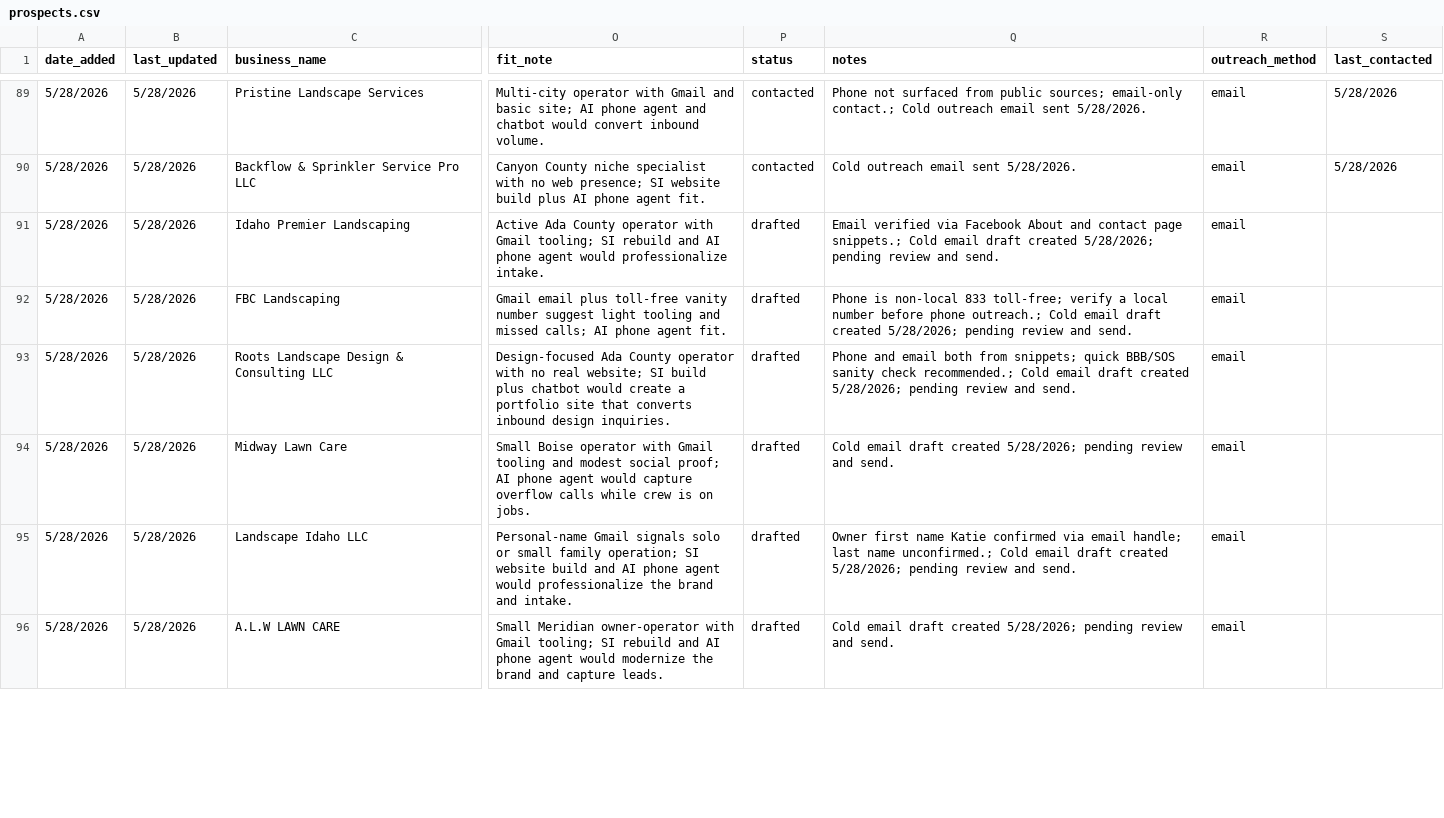
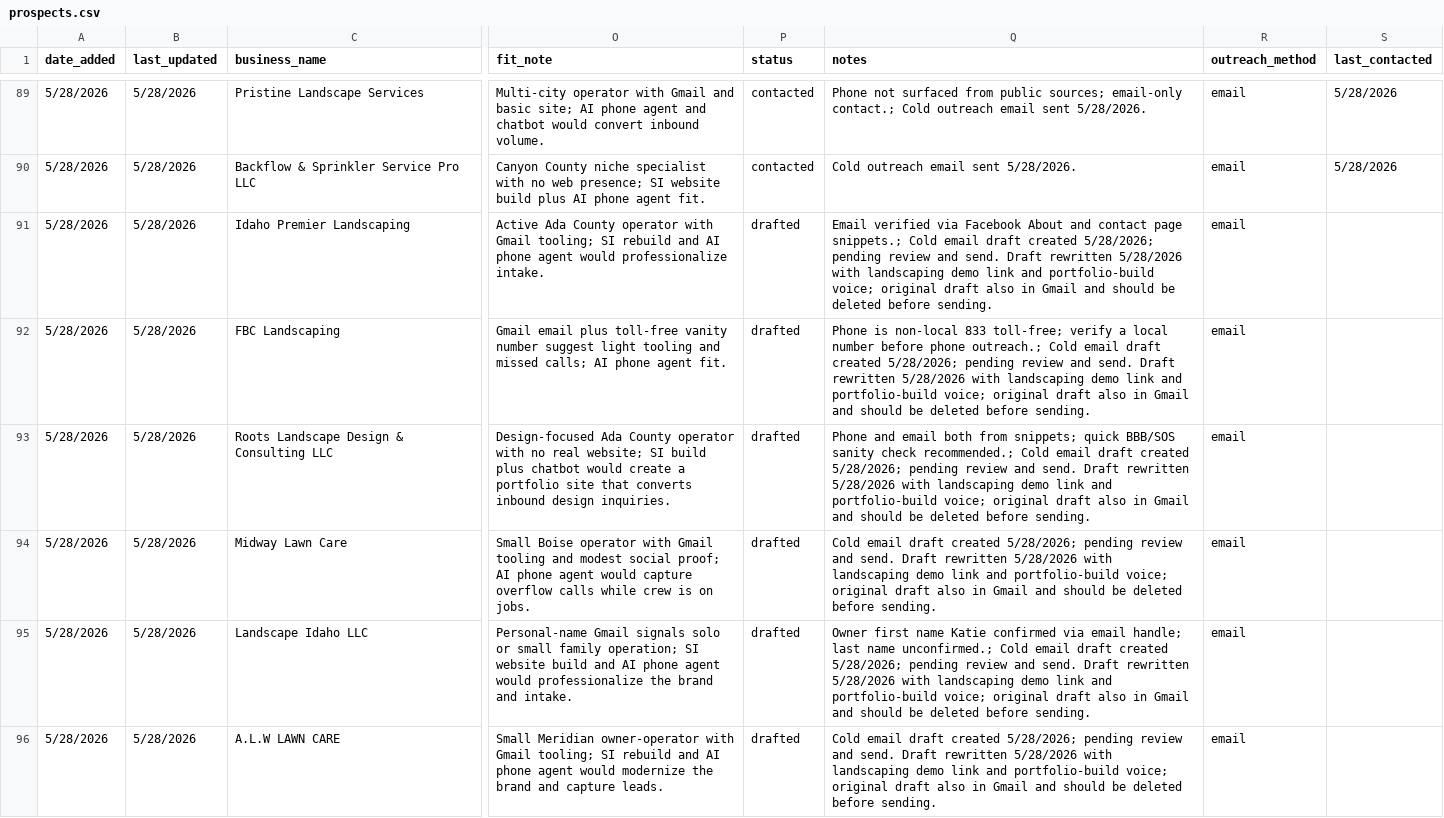
Before and after one commit to markscheiber0/scheiber-prospects, a CSV file: prospects.csv, drawn as a sheet; only a part is shown, gaps mark what is left out; the diff covers the shown part only; the diff names each change by its address in the sheet, - before the commit and + after, or states it on an @@ line.

```diff
--- a/prospects.csv
+++ b/prospects.csv
-Q91 (notes): …and send.
+Q91 (notes): …and send. Draft rewritten 5/28/2026 with landscaping demo link and portfolio-build voice; original draft also in Gmail and should be deleted before sending.
-Q92 (notes): …and send.
+Q92 (notes): …and send. Draft rewritten 5/28/2026 with landscaping demo link and portfolio-build voice; original draft also in Gmail and should be deleted before sending.
-Q93 (notes): …and send.
+Q93 (notes): …and send. Draft rewritten 5/28/2026 with landscaping demo link and portfolio-build voice; original draft also in Gmail and should be deleted before sending.
-Q94 (notes): …and send.
+Q94 (notes): …and send. Draft rewritten 5/28/2026 with landscaping demo link and portfolio-build voice; original draft also in Gmail and should be deleted before sending.
-Q95 (notes): …and send.
+Q95 (notes): …and send. Draft rewritten 5/28/2026 with landscaping demo link and portfolio-build voice; original draft also in Gmail and should be deleted before sending.
-Q96 (notes): …and send.
+Q96 (notes): …and send. Draft rewritten 5/28/2026 with landscaping demo link and portfolio-build voice; original draft also in Gmail and should be deleted before sending.
```
Also changed, not shown: 16 edited cells elsewhere in this file.
